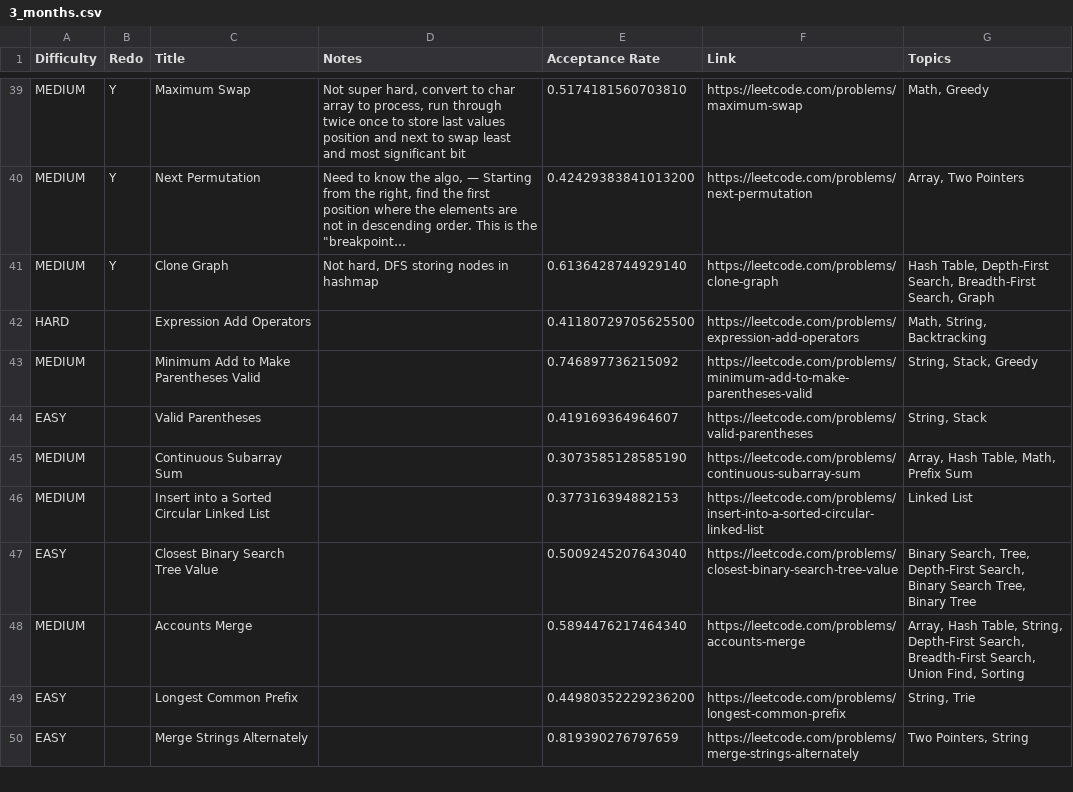
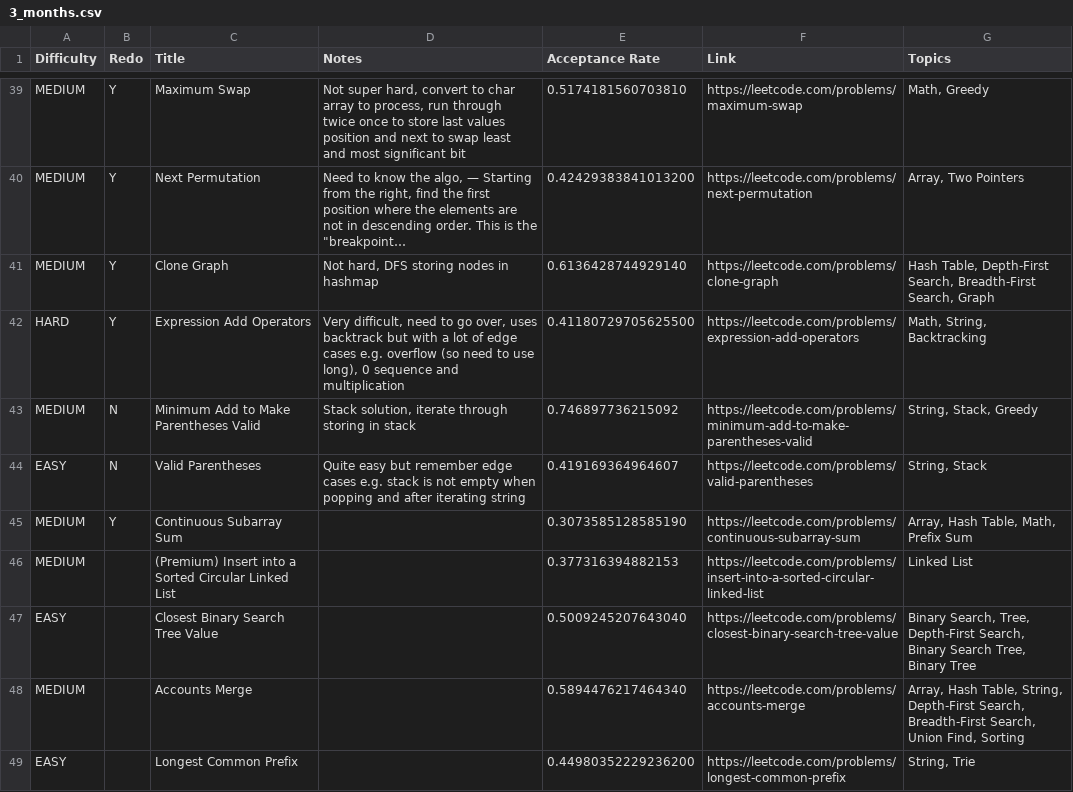
Before and after one commit to GoldenRatio3/leetcode-progress-tracker, a CSV file: meta/3_months.csv, drawn as a sheet; only a part is shown, gaps mark what is left out; the shorter side is filled out with more unchanged rows; long unchanged cells end in …; the diff names each change by its address in the sheet, - before the commit and + after, or states it on an @@ line.

Commit message:
updated notes

```diff
--- a/meta/3_months.csv
+++ b/meta/3_months.csv
-B42 (Redo): (empty)
+B42 (Redo): Y
-D42 (Notes): (empty)
+D42 (Notes): Very difficult, need to go over, uses backtrack but with a lot of edge cases e.g. overflow (so need to use long), 0 sequence and multiplication
-B43:B44 (Redo): (empty)
+B43:B44 (Redo): N
-D43 (Notes): (empty)
+D43 (Notes): Stack solution, iterate through storing in stack
-D44 (Notes): (empty)
+D44 (Notes): Quite easy but remember edge cases e.g. stack is not empty when popping and after iterating string
-B45 (Redo): (empty)
+B45 (Redo): Y
-C46 (Title): Insert into…
+C46 (Title): (Premium) Insert into…
```
Also changed, not shown: 1 other file.
